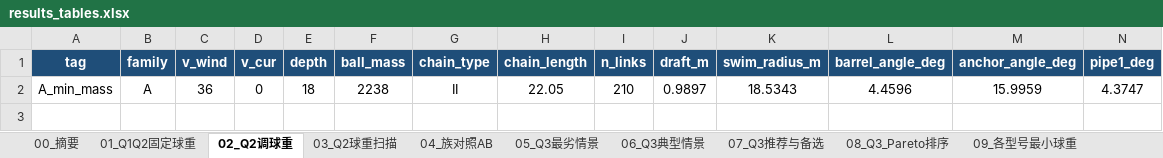
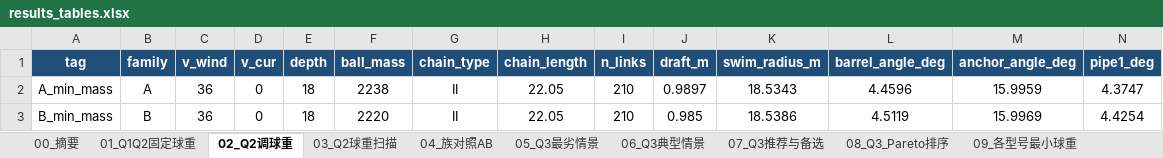
Before and after one commit to soloduist-pixiv/Modeling, an Excel workbook: 2/2016A-mooring/results/results_tables.xlsx, sheet 02_Q2调球重, drawn as a sheet; only a part is shown; values as stored, in another font and other column widths than the file's, no borders; rows hold the shown columns only; the diff names each change by its address in the sheet, - before the commit and + after, or states it on an @@ line.

```diff
--- a/2/2016A-mooring/results/results_tables.xlsx (sheet 02_Q2调球重)
+++ b/2/2016A-mooring/results/results_tables.xlsx (sheet 02_Q2调球重)
+row 3: B_min_mass | B | 36 | 0 | 18 | 2220 | II | 22.05 | 210 | 0.985 | 18.5386 | 4.5119 | 15.9969 | 4.4254
```
Also changed, not shown: 13 other files.
